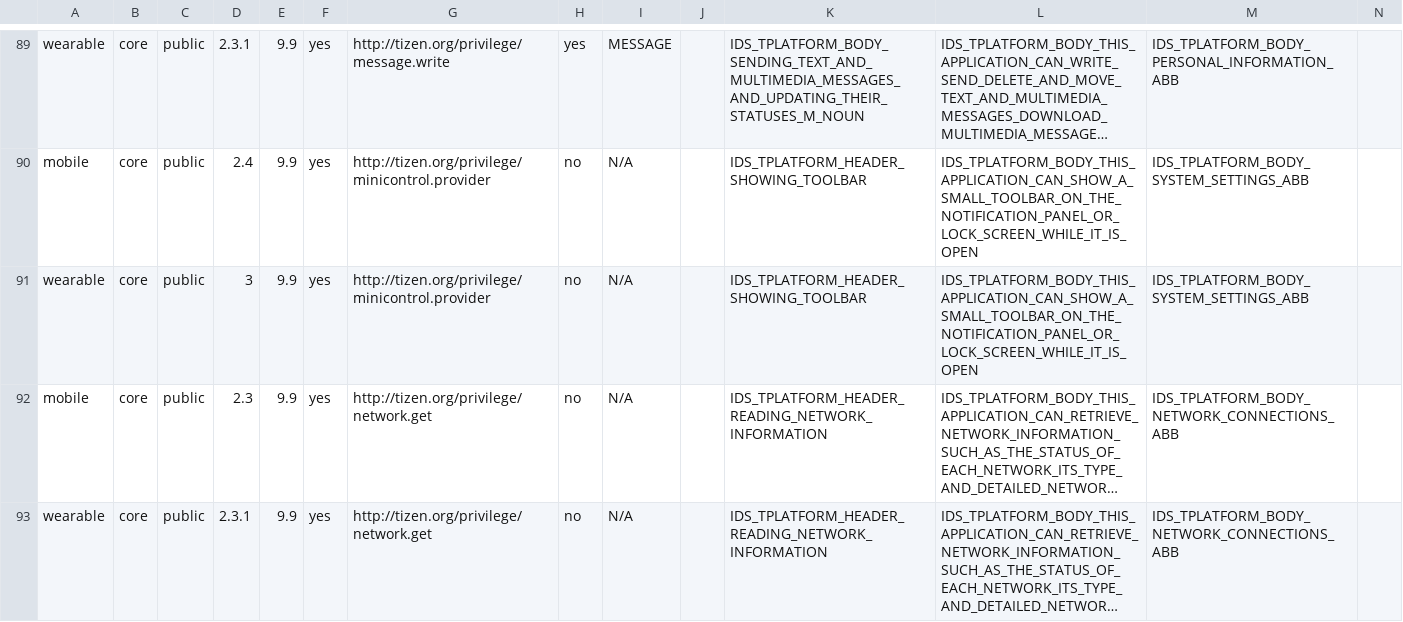
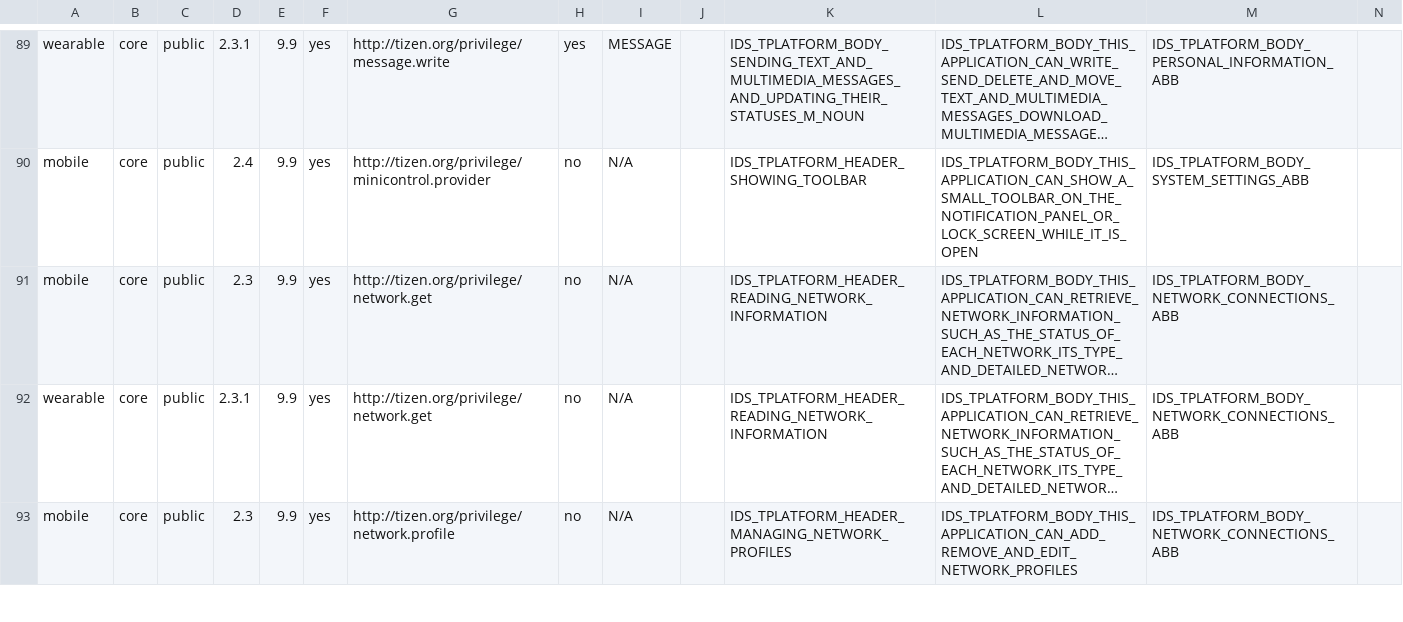
Before and after one commit to tizenorg/platform.core.security.privilege-checker, a CSV file: capi/res/dbspace/core_privilege_info.csv, drawn as a sheet; only a part is shown, gaps mark what is left out; the shorter side is filled out with more unchanged rows; long unchanged cells end in …; rows hold the shown columns only; the diff names each change by its address in the sheet, - before the commit and + after, or states it on an @@ line.

Commit message:
Remove minicontrol.provider from wearable profile
Change-Id: Ibbff5846b81cc444f20272c621dbe13112519319
Signed-off-by: Yunjin Lee <yunjin-.lee@samsung.com>

```diff
--- a/capi/res/dbspace/core_privilege_info.csv
+++ b/capi/res/dbspace/core_privilege_info.csv
-row 91: wearable | core | public | 3 | 9.9 | yes | http://tizen.org/privilege/minicontrol.provider | no | N/A |  | IDS_TPLATFORM_HEADER_SHOWING_TOOLBAR | IDS_TPLATFORM_BODY_THIS_APPLICATION_CAN_SHOW_A_SMALL_TOOLBAR_ON_THE_NOTIFICATION_PANEL_OR_LOCK_SCREEN_WHILE_IT_IS_OPEN | IDS_TPLATFORM_BODY_SYSTEM_SETTINGS_ABB
```
Also changed, not shown: capi/res/dbspace/core_privilege_mapping.csv.
